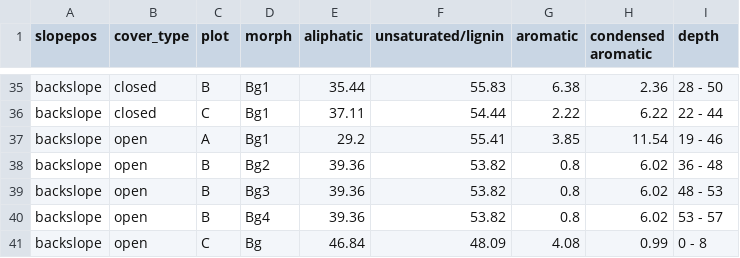
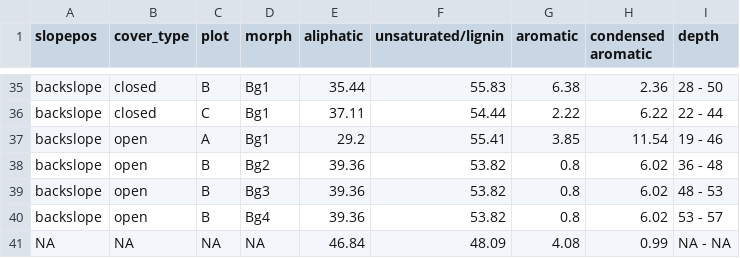
Before and after one commit to Erin-Rooney/Y1_fairbanks, a CSV file: output/relabund_horizonation.csv, drawn as a sheet; only a part is shown, gaps mark what is left out; removed rows and columns are numbered as before the commit, all else as after; the diff names each change by its address in the sheet, - before the commit and + after, or states it on an @@ line.

```diff
--- a/output/relabund_horizonation.csv
+++ b/output/relabund_horizonation.csv
-row 41: backslope | open | C | Bg | 46.84 | 48.09 | 4.08 | 0.99 | 0 - 8
+row 41: NA | NA | NA | NA | 46.84 | 48.09 | 4.08 | 0.99 | NA - NA
```
Also changed, not shown: processed/2021_6_1_Fairbanks_y1_OSUanalyses.csv, 5 other files.
